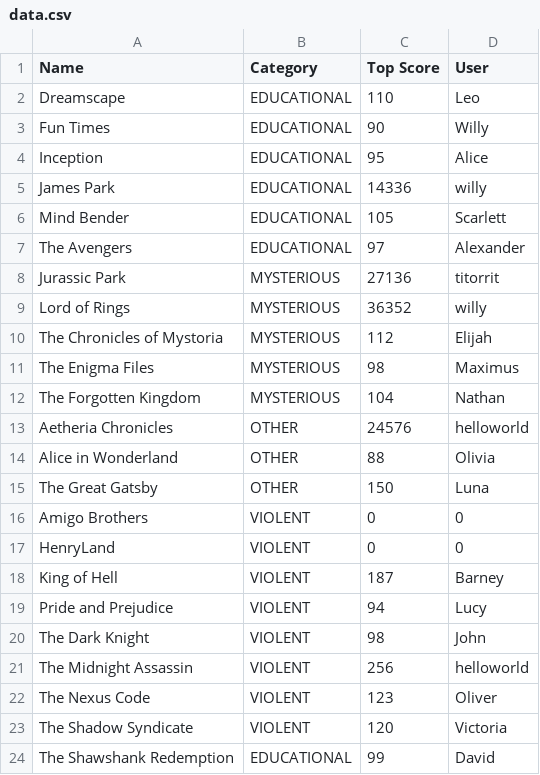
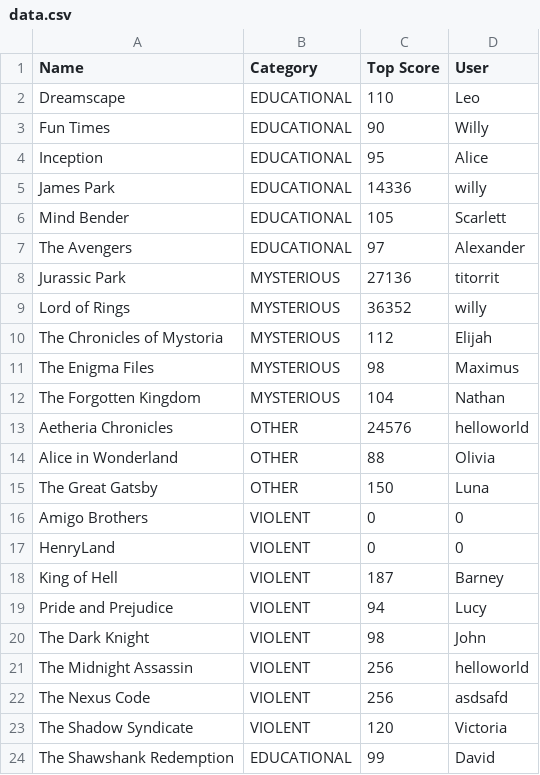
Before and after one commit to vctrubio/CommonMS_Prototype, a CSV file: app02_VideoLibrary/data.csv, drawn as a sheet.

```diff
--- a/app02_VideoLibrary/data.csv
+++ b/app02_VideoLibrary/data.csv
@@ -21,3 +21,3 @@ The Dark Knight,VIOLENT,98,John
 The Midnight Assassin,VIOLENT,256,helloworld
-The Nexus Code,VIOLENT,123,Oliver
+The Nexus Code,VIOLENT,256,asdsafd
 The Shadow Syndicate,VIOLENT,120,Victoria
```
Also changed, not shown: 14 other files.
